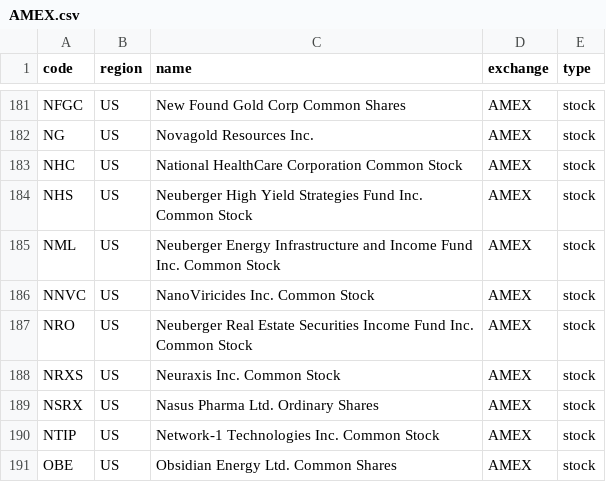
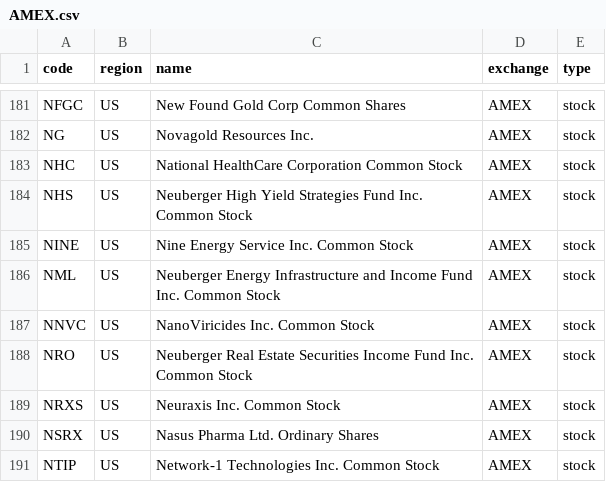
Before and after one commit to irachex/open-stock-data, a CSV file: symbols/AMEX.csv, drawn as a sheet; only a part is shown, gaps mark what is left out; the shorter side is filled out with more unchanged rows; the diff names each change by its address in the sheet, - before the commit and + after, or states it on an @@ line.

```diff
--- a/symbols/AMEX.csv
+++ b/symbols/AMEX.csv
+row 185: NINE | US | Nine Energy Service Inc. Common Stock | AMEX | stock
```
Also changed, not shown: symbols/BSE.csv, symbols/NASDAQ.csv, 3 other files.
